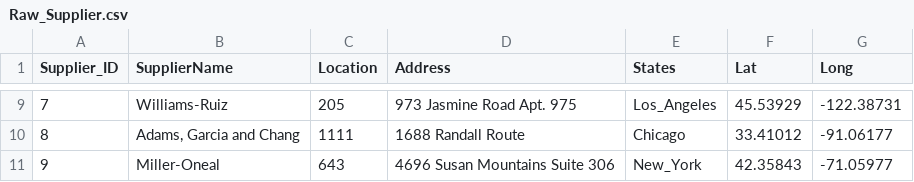
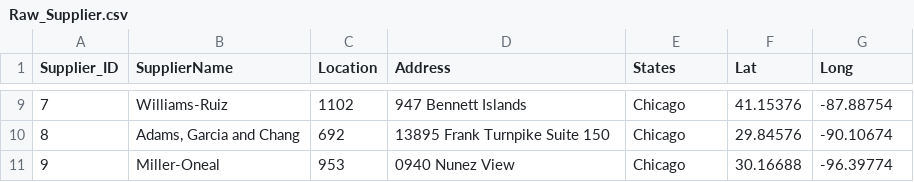
Before and after one commit to hoanghoangthuc/group_4-fa-project, a CSV file: Data/Raw/Raw_Supplier.csv, drawn as a sheet; only a part is shown, gaps mark what is left out; the diff covers the shown part only.

```diff
--- a/Data/Raw/Raw_Supplier.csv
+++ b/Data/Raw/Raw_Supplier.csv
@@ -9,3 +9,3 @@ Supplier_ID,SupplierName,Location,Address,States,Lat,Long
-7,Williams-Ruiz,205,973 Jasmine Road Apt. 975,Los_Angeles,45.53929,-122.38731
-8,"Adams, Garcia and Chang",1111,1688 Randall Route,Chicago,33.41012,-91.06177
-9,Miller-Oneal,643,4696 Susan Mountains Suite 306,New_York,42.35843,-71.05977
+7,Williams-Ruiz,1102,947 Bennett Islands,Chicago,41.15376,-87.88754
+8,"Adams, Garcia and Chang",692,13895 Frank Turnpike Suite 150,Chicago,29.84576,-90.10674
+9,Miller-Oneal,953,0940 Nunez View,Chicago,30.16688,-96.39774
```
Also changed, not shown: 30 edited cells elsewhere in this file, Data/Export_snowflake/DimProduct.csv, Data/Export_snowflake/DimWarehouse.csv, 44 other files.
